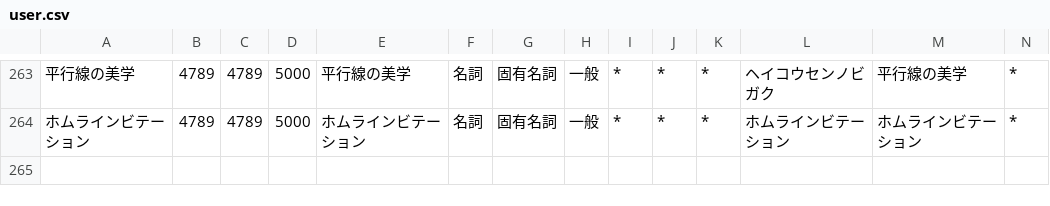
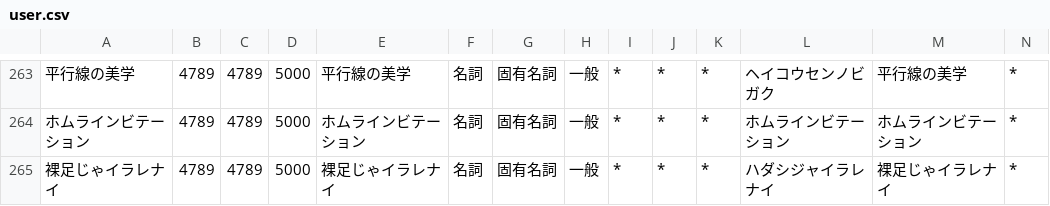
Before and after one commit to ibukinus/bluesky-feed-generator, a CSV file: user.csv, drawn as a sheet; only a part is shown, gaps mark what is left out; rows hold the shown columns only; the diff names each change by its address in the sheet, - before the commit and + after, or states it on an @@ line.

Commit message:
キーワードの追加
- 裸足じゃイラレナイ

```diff
--- a/user.csv
+++ b/user.csv
+row 265: 裸足じゃイラレナイ | 4789 | 4789 | 5000 | 裸足じゃイラレナイ | 名詞 | 固有名詞 | 一般 | * | * | * | ハダシジャイラレナイ | 裸足じゃイラレナイ | *
```
Also changed, not shown: 1 other file.
